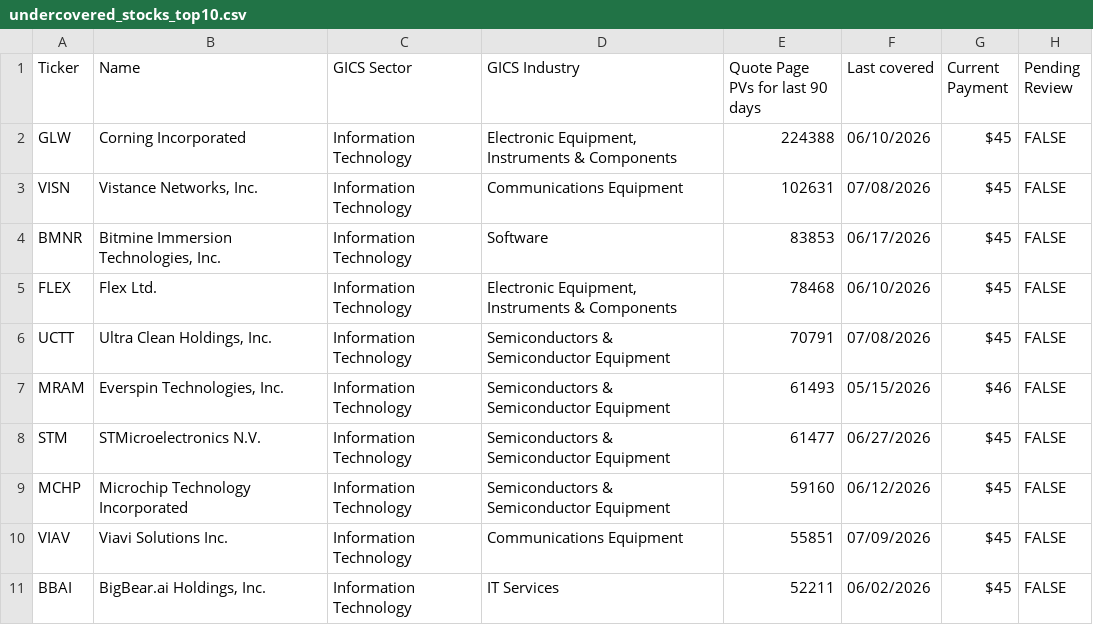
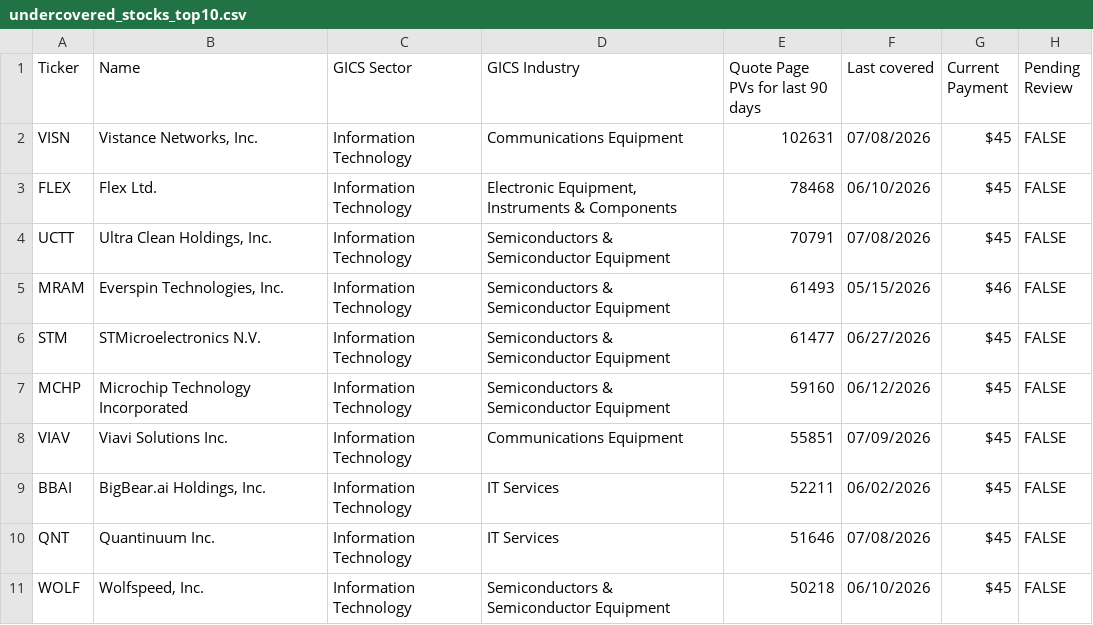
Before and after one commit to wail-shudar/SA-Scraper, a CSV file: data/undercovered_stocks_top10.csv, drawn as a sheet; removed rows and columns are numbered as before the commit, all else as after; the diff names each change by its address in the sheet, - before the commit and + after, or states it on an @@ line.

Commit message:
Update top 10 stock snapshot [skip ci]

```diff
--- a/data/undercovered_stocks_top10.csv
+++ b/data/undercovered_stocks_top10.csv
-row 2: GLW | Corning Incorporated | Information Technology | Electronic Equipment, Instruments & Components | 224388 | 06/10/2026 | $45 | FALSE
-row 4: BMNR | Bitmine Immersion Technologies, Inc. | Information Technology | Software | 83853 | 06/17/2026 | $45 | FALSE
+row 10: QNT | Quantinuum Inc. | Information Technology | IT Services | 51646 | 07/08/2026 | $45 | FALSE
+row 11: WOLF | Wolfspeed, Inc. | Information Technology | Semiconductors & Semiconductor Equipment | 50218 | 06/10/2026 | $45 | FALSE
```
